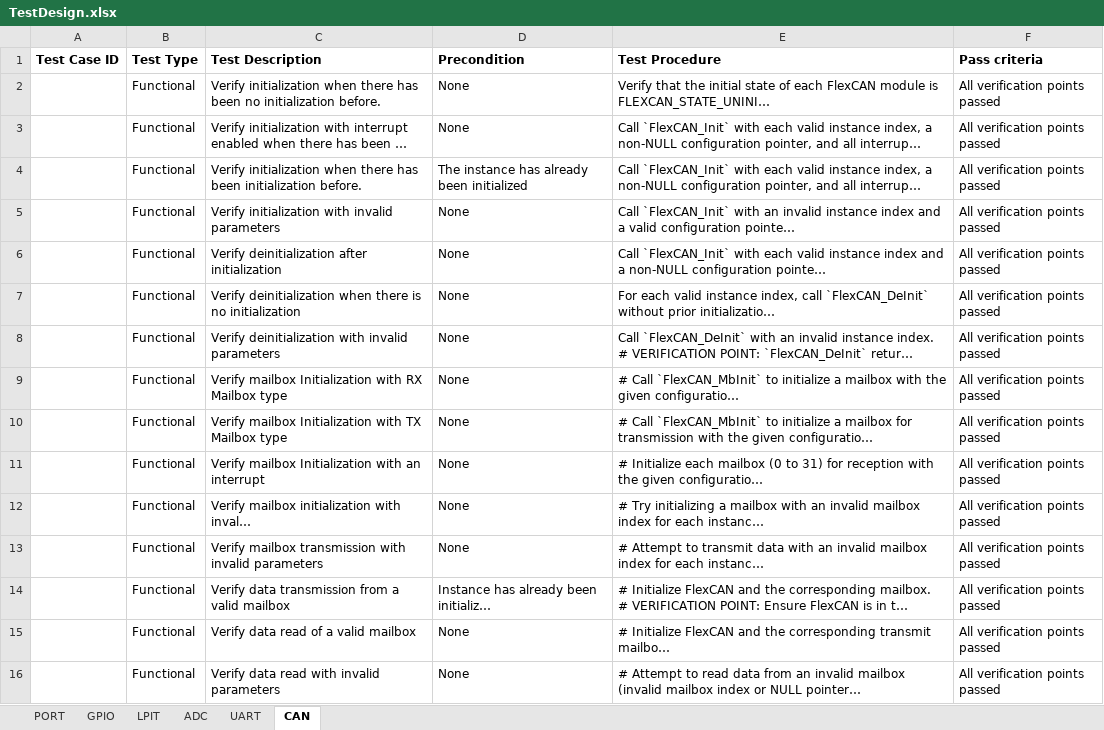
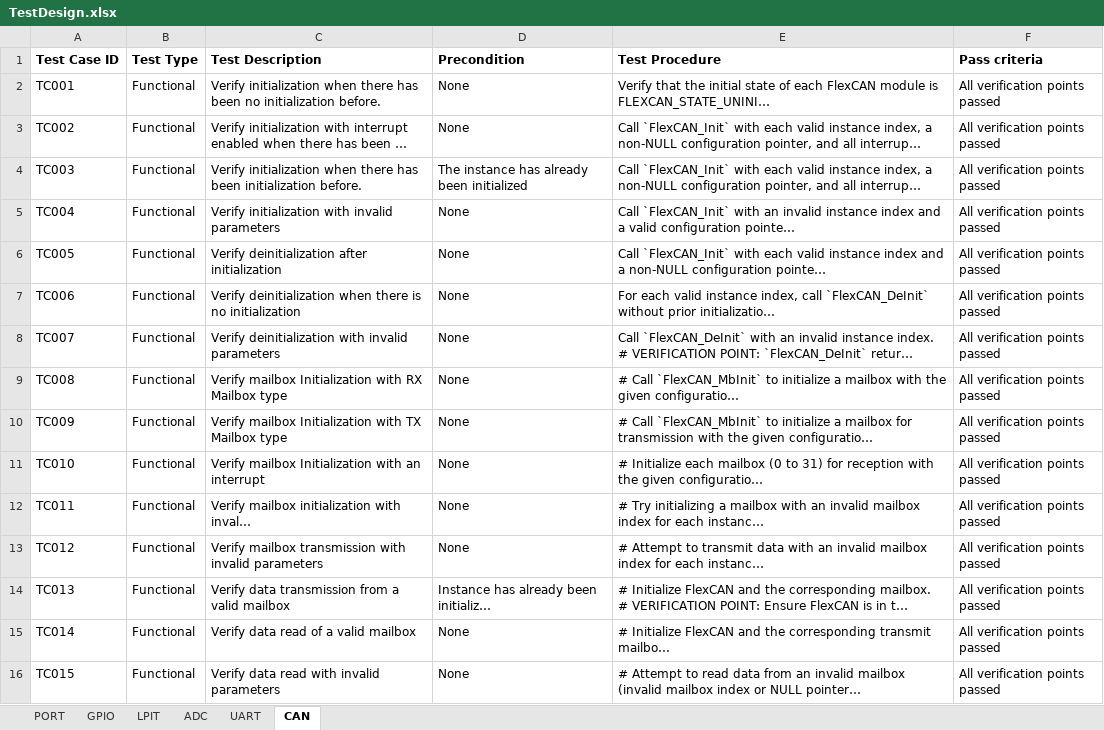
Before and after one commit to ngtdung/FT-Mock-Group1, an Excel workbook: Test_MinGW/Report/TestDesign.xlsx, sheet CAN, drawn as a sheet; long unchanged cells end in …; values as stored, in another font and other column widths than the file's, no borders; the diff names each change by its address in the sheet, - before the commit and + after, or states it on an @@ line.

Commit message:
Update design

```diff
--- a/Test_MinGW/Report/TestDesign.xlsx (sheet CAN)
+++ b/Test_MinGW/Report/TestDesign.xlsx (sheet CAN)
-A2 (Test Case ID): (empty)
+A2 (Test Case ID): TC001
-A3 (Test Case ID): (empty)
+A3 (Test Case ID): TC002
-A4 (Test Case ID): (empty)
+A4 (Test Case ID): TC003
-A5 (Test Case ID): (empty)
+A5 (Test Case ID): TC004
-A6 (Test Case ID): (empty)
+A6 (Test Case ID): TC005
-A7 (Test Case ID): (empty)
+A7 (Test Case ID): TC006
-A8 (Test Case ID): (empty)
+A8 (Test Case ID): TC007
-A9 (Test Case ID): (empty)
+A9 (Test Case ID): TC008
-A10 (Test Case ID): (empty)
+A10 (Test Case ID): TC009
-A11 (Test Case ID): (empty)
+A11 (Test Case ID): TC010
-A12 (Test Case ID): (empty)
+A12 (Test Case ID): TC011
-A13 (Test Case ID): (empty)
+A13 (Test Case ID): TC012
-A14 (Test Case ID): (empty)
+A14 (Test Case ID): TC013
-A15 (Test Case ID): (empty)
+A15 (Test Case ID): TC014
-A16 (Test Case ID): (empty)
+A16 (Test Case ID): TC015
```
